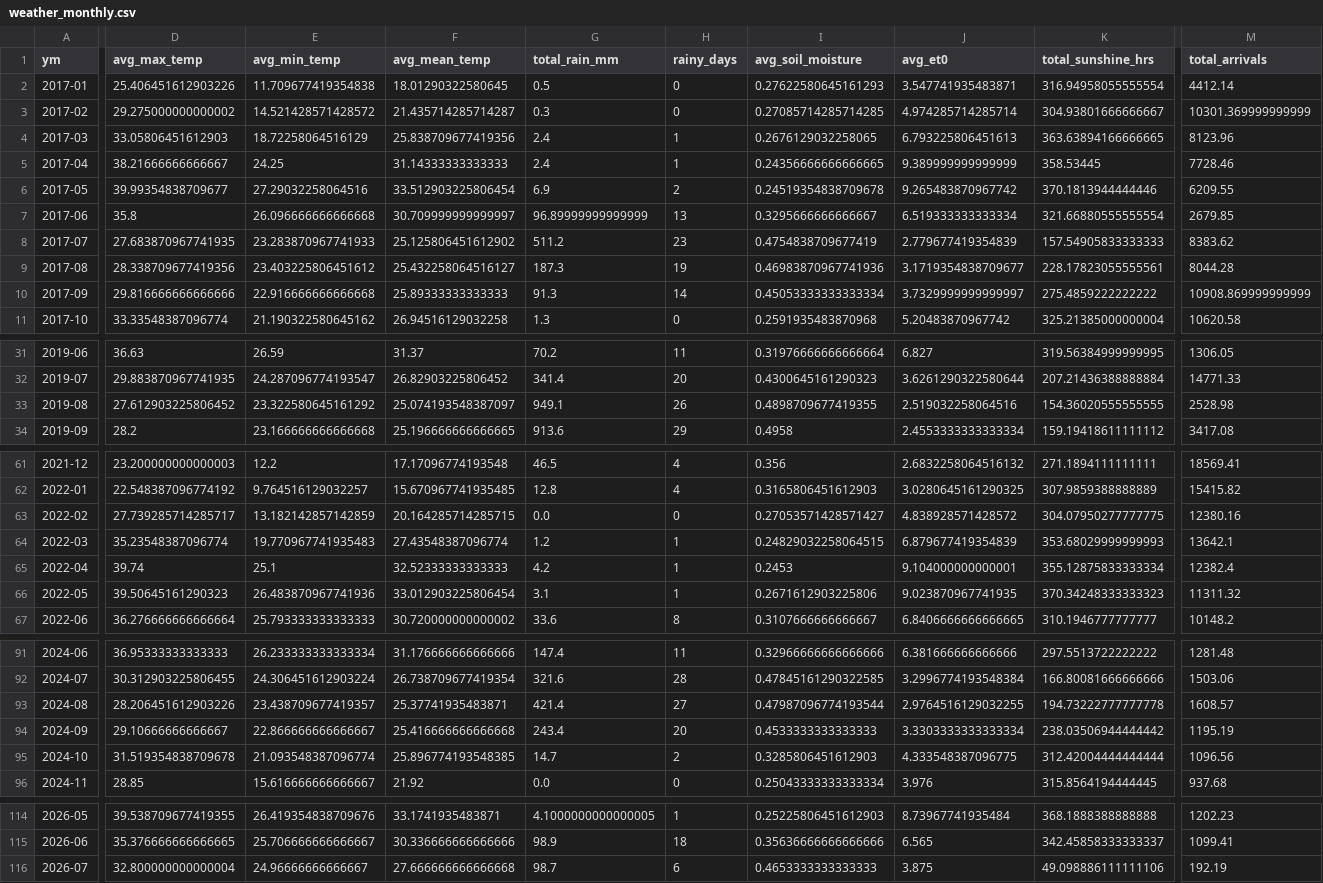
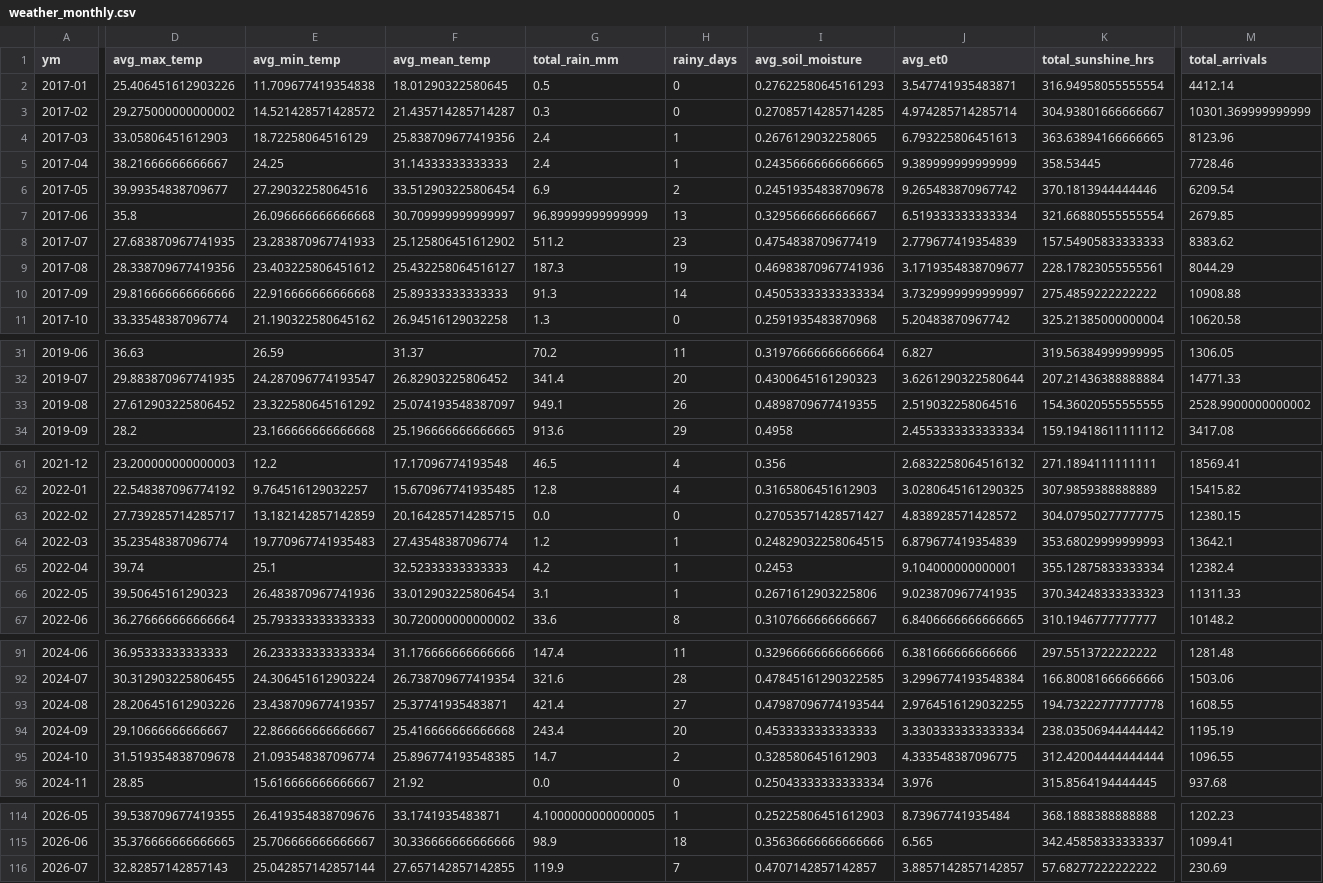
Before and after one commit to Prayas-dev-acc/mandi, a CSV file: weather_monthly.csv, drawn as a sheet; only a part is shown, gaps mark what is left out; the diff covers the shown part only; the diff names each change by its address in the sheet, - before the commit and + after, or states it on an @@ line.

```diff
--- a/weather_monthly.csv
+++ b/weather_monthly.csv
-M6 (total_arrivals): 6209.55
+M6 (total_arrivals): 6209.54
-M9 (total_arrivals): 8044.28
+M9 (total_arrivals): 8044.29
-M10 (total_arrivals): 10908.869999999999
+M10 (total_arrivals): 10908.88
-M33 (total_arrivals): 2528.98
+M33 (total_arrivals): 2528.9900000000002
-M63 (total_arrivals): 12380.16
+M63 (total_arrivals): 12380.15
-M66 (total_arrivals): 11311.32
+M66 (total_arrivals): 11311.33
-M93 (total_arrivals): 1608.57
+M93 (total_arrivals): 1608.55
-M95 (total_arrivals): 1096.56
+M95 (total_arrivals): 1096.55
-D116 (avg_max_temp): 32.800000000000004
+D116 (avg_max_temp): 32.82857142857143
-E116 (avg_min_temp): 24.96666666666667
+E116 (avg_min_temp): 25.042857142857144
-F116 (avg_mean_temp): 27.666666666666668
+F116 (avg_mean_temp): 27.657142857142855
-G116 (total_rain_mm): 98.7
+G116 (total_rain_mm): 119.9
-H116 (rainy_days): 6
+H116 (rainy_days): 7
-I116 (avg_soil_moisture): 0.4653333333333333
+I116 (avg_soil_moisture): 0.4707142857142857
-J116 (avg_et0): 3.875
+J116 (avg_et0): 3.8857142857142857
-K116 (total_sunshine_hrs): 49.098886111111106
+K116 (total_sunshine_hrs): 57.68277222222222
-M116 (total_arrivals): 192.19
+M116 (total_arrivals): 230.69
```
Also changed, not shown: 3 edited cells elsewhere in this file, 2 other files.
